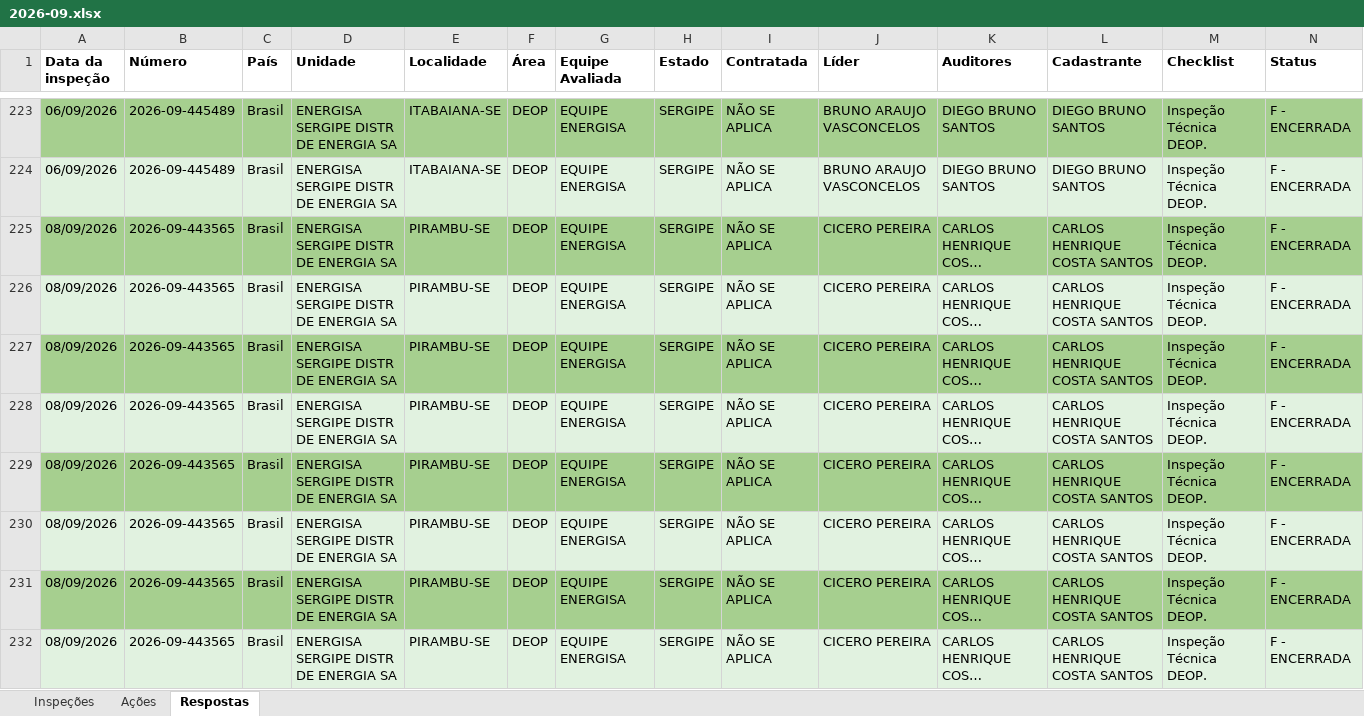
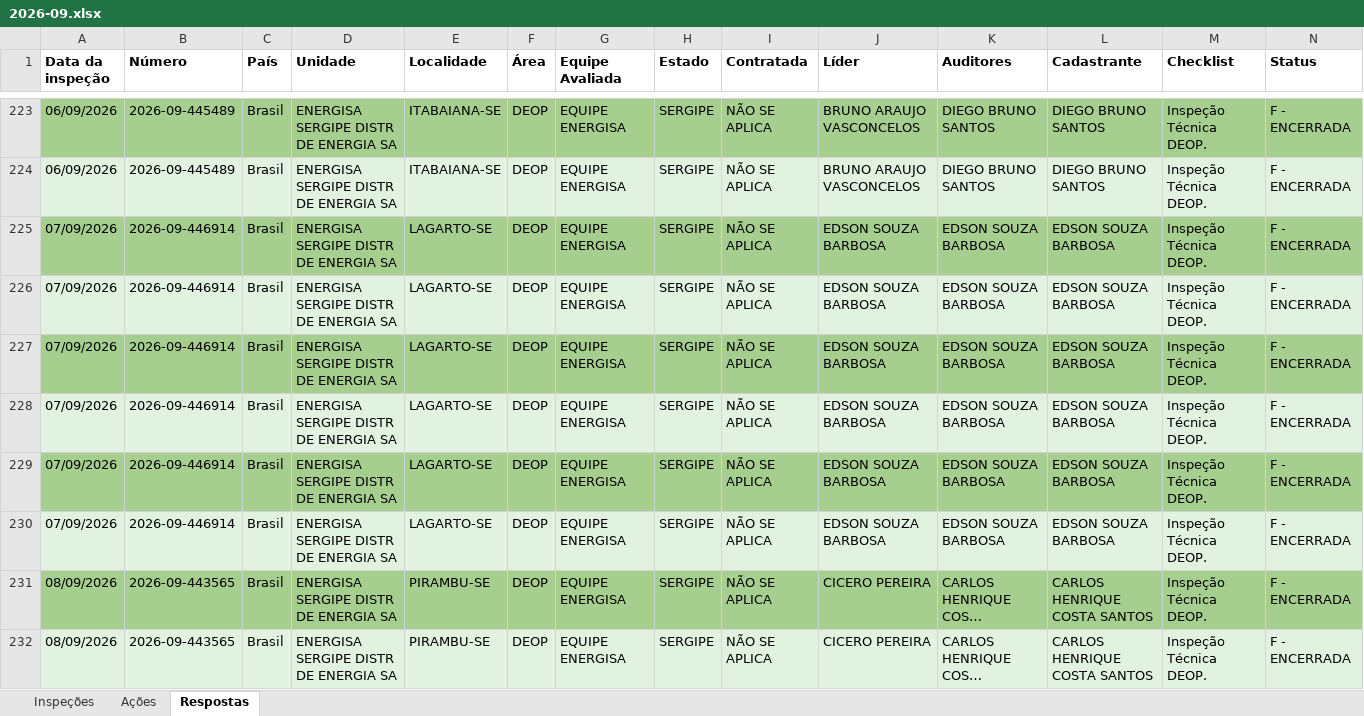
Before and after one commit to AndreFelix-ia/Report---SVIs, an Excel workbook: dados/2026-09.xlsx, sheet Respostas, drawn as a sheet; only a part is shown, gaps mark what is left out; the shorter side is filled out with more unchanged rows; long unchanged cells end in …; values as stored, in another font and other column widths than the file's, no borders; rows hold the shown columns only; the diff covers the shown part only; the diff names each change by its address in the sheet, - before the commit and + after, or states it on an @@ line.

```diff
--- a/dados/2026-09.xlsx (sheet Respostas)
+++ b/dados/2026-09.xlsx (sheet Respostas)
+row 225: 07/09/2026 | 2026-09-446914 | Brasil | ENERGISA SERGIPE DISTR DE ENERGIA SA | LAGARTO-SE | DEOP | EQUIPE ENERGISA | SERGIPE | NÃO SE APLICA | EDSON SOUZA BARBOSA | EDSON SOUZA BARBOSA | EDSON SOUZA BARBOSA | Inspeção Técnica DEOP. | F - ENCERRADA
+row 226: 07/09/2026 | 2026-09-446914 | Brasil | ENERGISA SERGIPE DISTR DE ENERGIA SA | LAGARTO-SE | DEOP | EQUIPE ENERGISA | SERGIPE | NÃO SE APLICA | EDSON SOUZA BARBOSA | EDSON SOUZA BARBOSA | EDSON SOUZA BARBOSA | Inspeção Técnica DEOP. | F - ENCERRADA
+row 227: 07/09/2026 | 2026-09-446914 | Brasil | ENERGISA SERGIPE DISTR DE ENERGIA SA | LAGARTO-SE | DEOP | EQUIPE ENERGISA | SERGIPE | NÃO SE APLICA | EDSON SOUZA BARBOSA | EDSON SOUZA BARBOSA | EDSON SOUZA BARBOSA | Inspeção Técnica DEOP. | F - ENCERRADA
+row 228: 07/09/2026 | 2026-09-446914 | Brasil | ENERGISA SERGIPE DISTR DE ENERGIA SA | LAGARTO-SE | DEOP | EQUIPE ENERGISA | SERGIPE | NÃO SE APLICA | EDSON SOUZA BARBOSA | EDSON SOUZA BARBOSA | EDSON SOUZA BARBOSA | Inspeção Técnica DEOP. | F - ENCERRADA
+row 229: 07/09/2026 | 2026-09-446914 | Brasil | ENERGISA SERGIPE DISTR DE ENERGIA SA | LAGARTO-SE | DEOP | EQUIPE ENERGISA | SERGIPE | NÃO SE APLICA | EDSON SOUZA BARBOSA | EDSON SOUZA BARBOSA | EDSON SOUZA BARBOSA | Inspeção Técnica DEOP. | F - ENCERRADA
+row 230: 07/09/2026 | 2026-09-446914 | Brasil | ENERGISA SERGIPE DISTR DE ENERGIA SA | LAGARTO-SE | DEOP | EQUIPE ENERGISA | SERGIPE | NÃO SE APLICA | EDSON SOUZA BARBOSA | EDSON SOUZA BARBOSA | EDSON SOUZA BARBOSA | Inspeção Técnica DEOP. | F - ENCERRADA
```
Also changed, not shown: 45 added rows elsewhere in this sheet, sheet Inspeções, sheet Ações.
